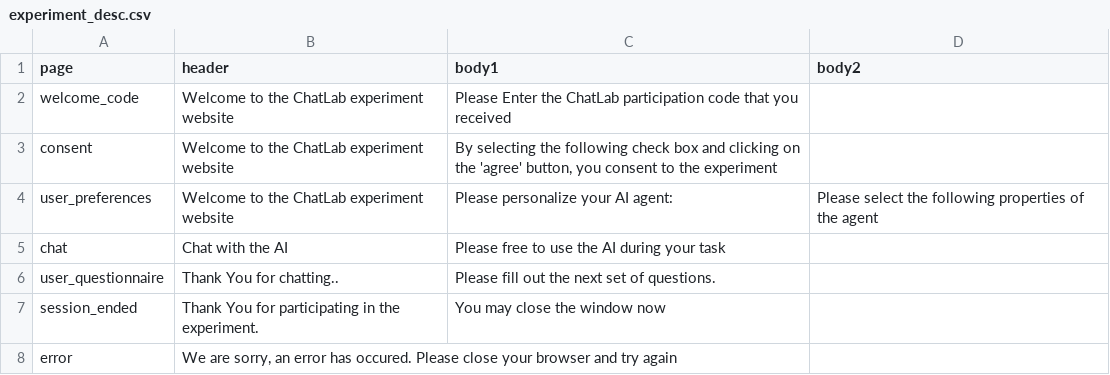
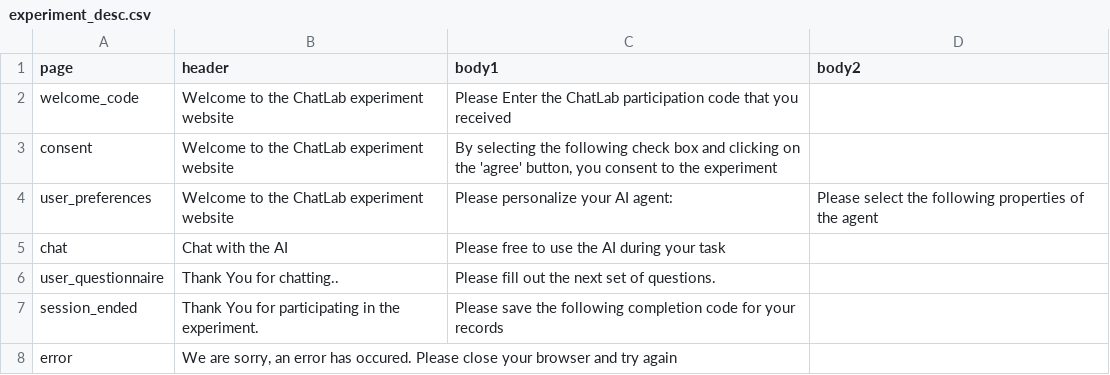
Before and after one commit to ProfNaama/digit_span_b, a CSV file: experiment_configuration/experiment_desc.csv, drawn as a sheet.

Commit message:
add completionCode, fix avatar selection

```diff
--- a/experiment_configuration/experiment_desc.csv
+++ b/experiment_configuration/experiment_desc.csv
@@ -6,3 +6,3 @@ chat,"Chat with the AI","Please free to use the AI during your task",""
 user_questionnaire,"Thank You for chatting..","Please fill out the next set of questions.",""
-session_ended,"Thank You for participating in the experiment.","You may close the window now",""
+session_ended,"Thank You for participating in the experiment.","Please save the following completion code for your records",""
 error,"We are sorry, an error has occured. Please close your browser and try again","",""
```
Also changed, not shown: 3 other files.
